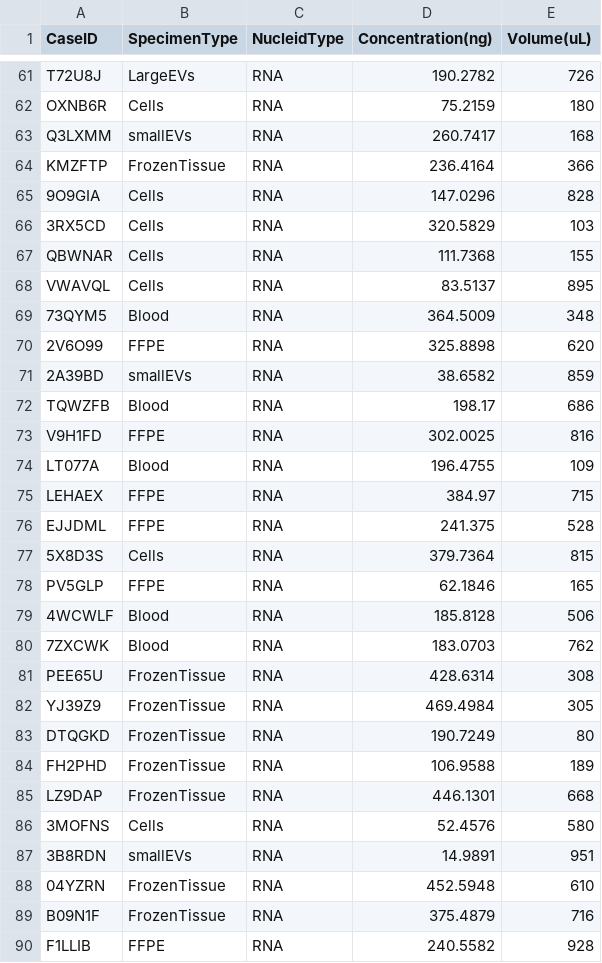
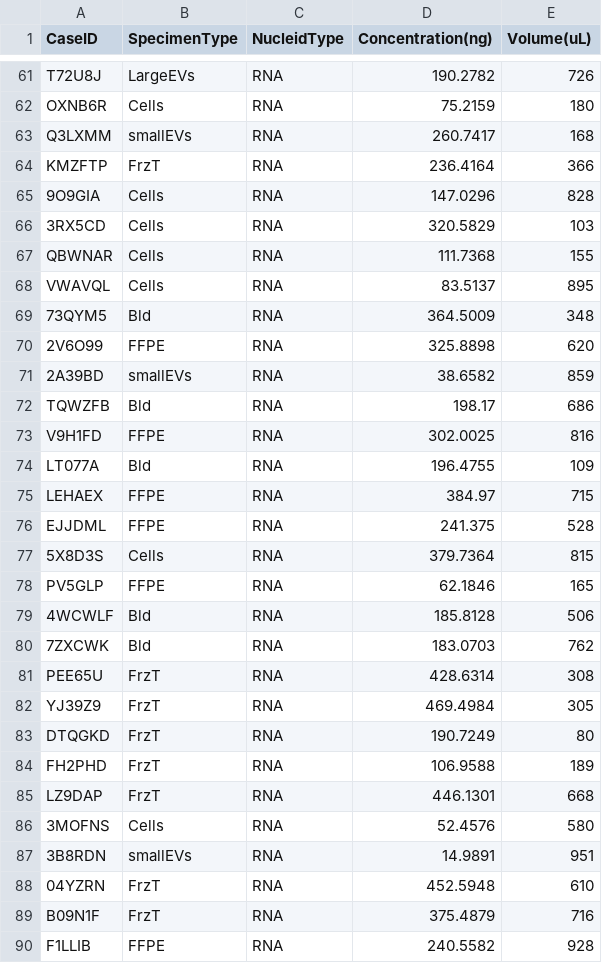
Before and after one commit to acri-nb/ngs-lims, a CSV file: mock_data/MOCK_DATA.csv, drawn as a sheet; only a part is shown, gaps mark what is left out; the diff covers the shown part only.

```diff
--- a/mock_data/MOCK_DATA.csv
+++ b/mock_data/MOCK_DATA.csv
@@ -63,3 +63,3 @@ OXNB6R,Cells,RNA,75.2159,180
 Q3LXMM,smallEVs,RNA,260.7417,168
-KMZFTP,FrozenTissue,RNA,236.4164,366
+KMZFTP,FrzT,RNA,236.4164,366
 9O9GIA,Cells,RNA,147.0296,828
@@ -68,8 +68,8 @@ QBWNAR,Cells,RNA,111.7368,155
 VWAVQL,Cells,RNA,83.5137,895
-73QYM5,Blood,RNA,364.5009,348
+73QYM5,Bld,RNA,364.5009,348
 2V6O99,FFPE,RNA,325.8898,620
 2A39BD,smallEVs,RNA,38.6582,859
-TQWZFB,Blood,RNA,198.17,686
+TQWZFB,Bld,RNA,198.17,686
 V9H1FD,FFPE,RNA,302.0025,816
-LT077A,Blood,RNA,196.4755,109
+LT077A,Bld,RNA,196.4755,109
 LEHAEX,FFPE,RNA,384.97,715
@@ -78,13 +78,13 @@ EJJDML,FFPE,RNA,241.375,528
 PV5GLP,FFPE,RNA,62.1846,165
-4WCWLF,Blood,RNA,185.8128,506
-7ZXCWK,Blood,RNA,183.0703,762
-PEE65U,FrozenTissue,RNA,428.6314,308
-YJ39Z9,FrozenTissue,RNA,469.4984,305
-DTQGKD,FrozenTissue,RNA,190.7249,80
-FH2PHD,FrozenTissue,RNA,106.9588,189
-LZ9DAP,FrozenTissue,RNA,446.1301,668
+4WCWLF,Bld,RNA,185.8128,506
+7ZXCWK,Bld,RNA,183.0703,762
+PEE65U,FrzT,RNA,428.6314,308
+YJ39Z9,FrzT,RNA,469.4984,305
+DTQGKD,FrzT,RNA,190.7249,80
+FH2PHD,FrzT,RNA,106.9588,189
+LZ9DAP,FrzT,RNA,446.1301,668
 3MOFNS,Cells,RNA,52.4576,580
 3B8RDN,smallEVs,RNA,14.9891,951
-04YZRN,FrozenTissue,RNA,452.5948,610
-B09N1F,FrozenTissue,RNA,375.4879,716
+04YZRN,FrzT,RNA,452.5948,610
+B09N1F,FrzT,RNA,375.4879,716
 F1LLIB,FFPE,RNA,240.5582,928
```
Also changed, not shown: 30 edited cells elsewhere in this file, mock_data/MOCK_DATA2.csv, 4 other files.
